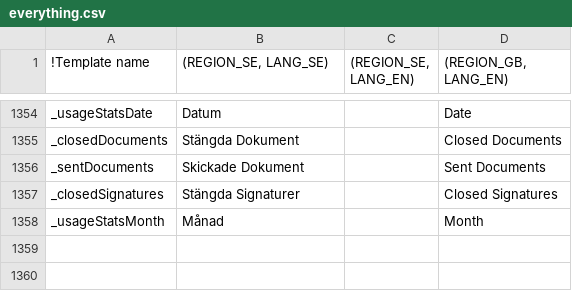
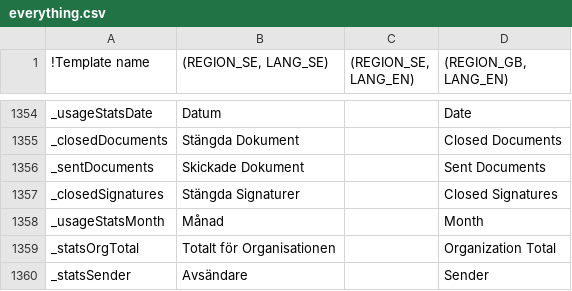
Before and after one commit to scrive/scrive-apidocs, a CSV file: texts/everything.csv, drawn as a sheet; only a part is shown, gaps mark what is left out; the diff names each change by its address in the sheet, - before the commit and + after, or states it on an @@ line.

Commit message:
Usage stats for company

```diff
--- a/texts/everything.csv
+++ b/texts/everything.csv
+row 1359: _statsOrgTotal | Totalt för Organisationen |  | Organization Total
+row 1360: _statsSender | Avsändare |  | Sender
```
Also changed, not shown: 4 other files.
